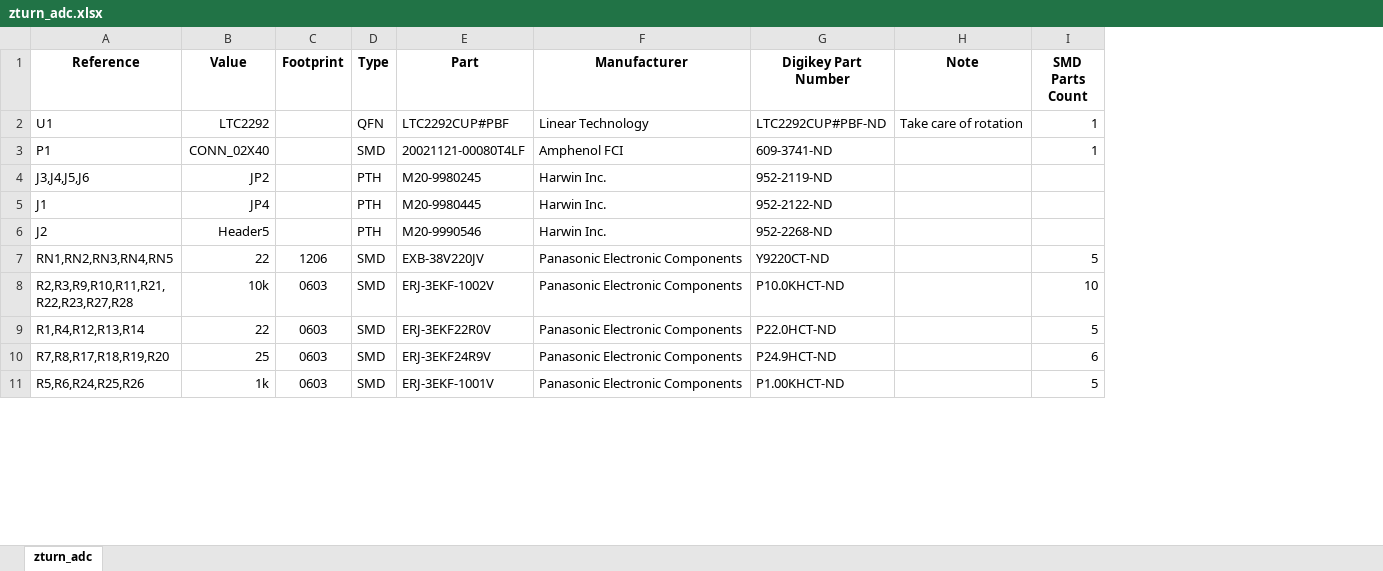
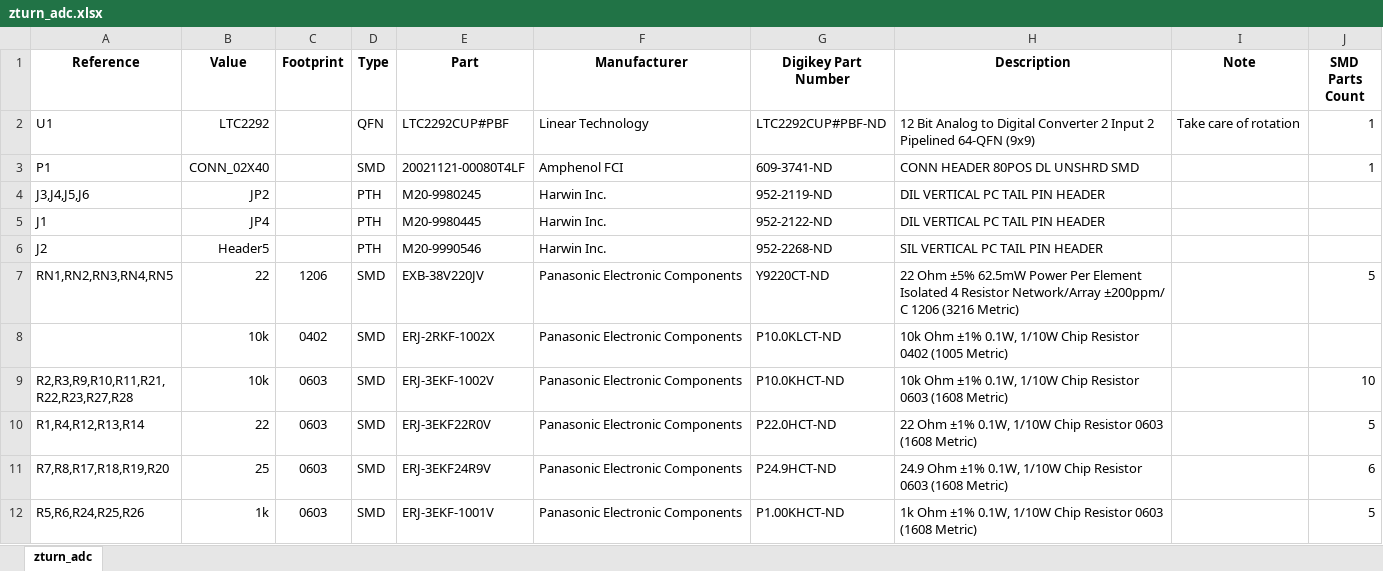
Before and after one commit to formalism/zturn-adc-fm-rx, an Excel workbook: Sch/adc/zturn_adc.xlsx, sheet zturn_adc, drawn as a sheet; only a part is shown; values as stored, in another font and other column widths than the file's, no borders; ↵ is a line break in a cell; the diff names each change by its address in the sheet, - before the commit and + after, or states it on an @@ line.

```diff
--- a/Sch/adc/zturn_adc.xlsx (sheet zturn_adc)
+++ b/Sch/adc/zturn_adc.xlsx (sheet zturn_adc)
+column H (Description), rows 2-7: 12 Bit Analog to Digital Converter 2 Input 2 Pipelined 64-QFN (9x9) | CONN HEADER 80POS DL UNSHRD SMD | DIL VERTICAL PC TAIL PIN HEADER | DIL VERTICAL PC TAIL PIN HEADER | SIL VERTICAL PC TAIL PIN HEADER | 22 Ohm ±5% 62.5mW Power Per Element ↵ Isolated 4 Resistor Network/Array ±200ppm/ ↵ C 1206 (3216 Metric); rows 9-12: 10k Ohm ±1% 0.1W, 1/10W Chip Resistor 0603 (1608 Metric) | 22 Ohm ±1% 0.1W, 1/10W Chip Resistor 0603 (1608 Metric) | 24.9 Ohm ±1% 0.1W, 1/10W Chip Resistor 0603 (1608 Metric) | 1k Ohm ±1% 0.1W, 1/10W Chip Resistor 0603 (1608 Metric)
+row 8:  | 10k | 0402 | SMD | ERJ-2RKF-1002X | Panasonic Electronic Components | P10.0KLCT-ND | 10k Ohm ±1% 0.1W, 1/10W Chip Resistor 0402 (1005 Metric)
```
Also changed, not shown: formulas that keep their value, 1 other file.
